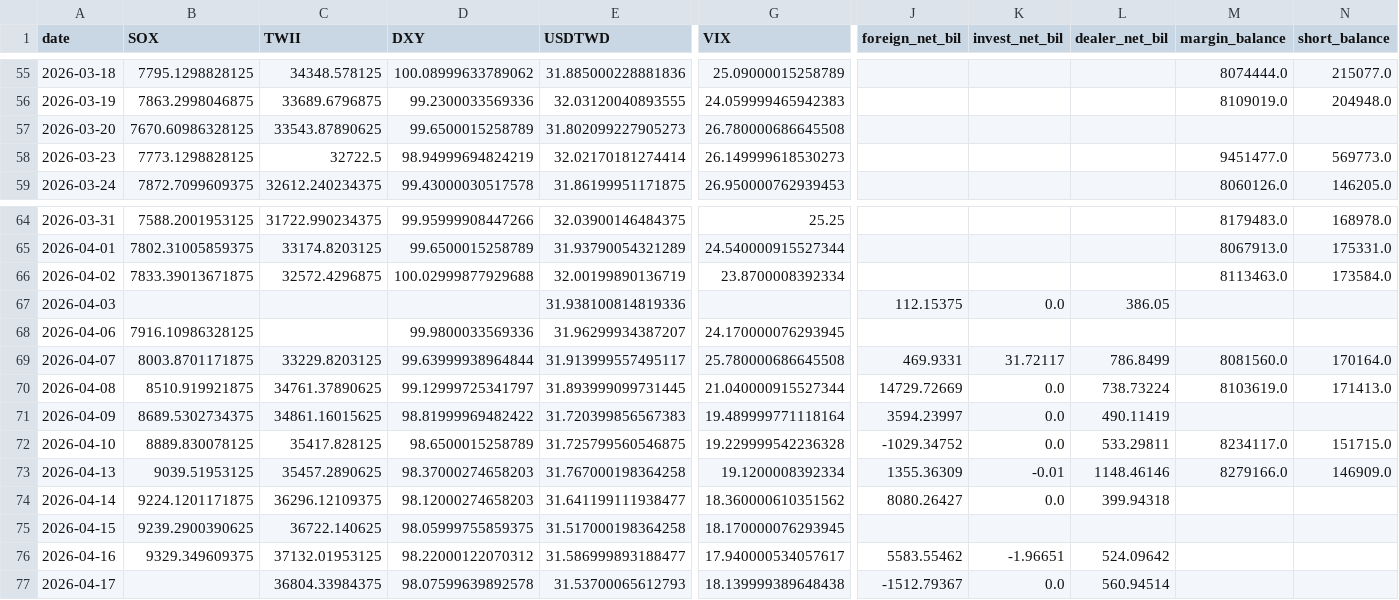
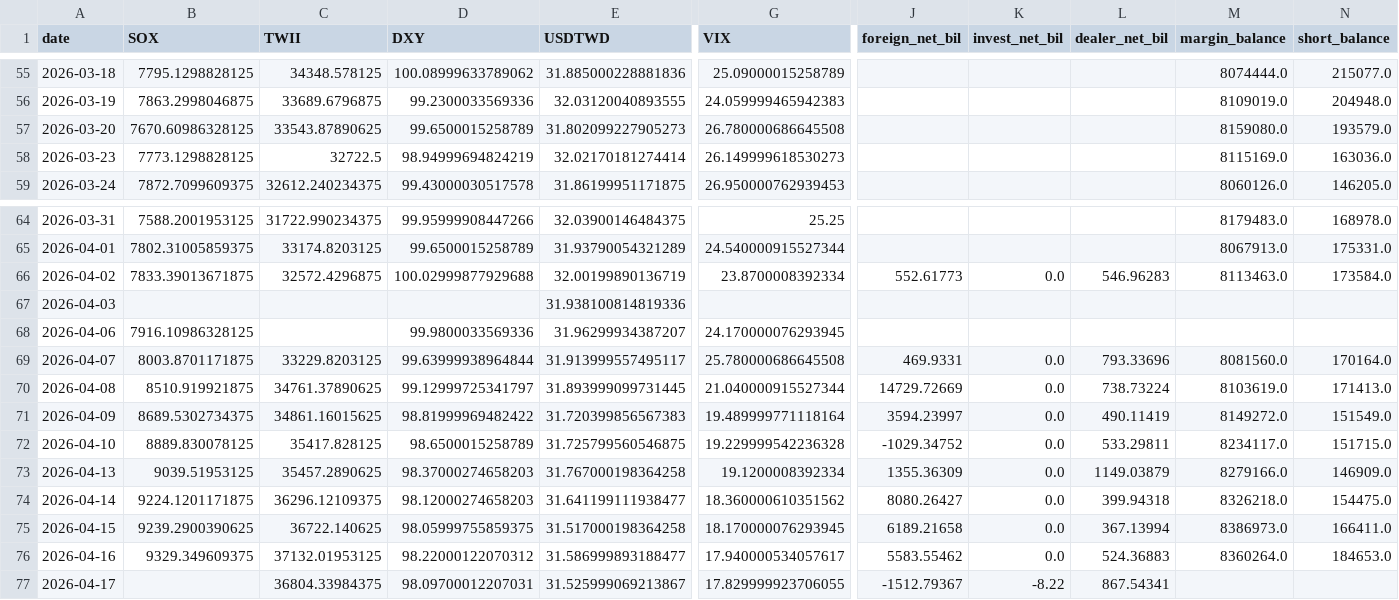
Before and after one commit to Seanchen-199/taiwan-market-model, a CSV file: data/history/2026.csv, drawn as a sheet; only a part is shown, gaps mark what is left out; the diff names each change by its address in the sheet, - before the commit and + after, or states it on an @@ line.

```diff
--- a/data/history/2026.csv
+++ b/data/history/2026.csv
-M57 (margin_balance): (empty)
+M57 (margin_balance): 8159080.0
-N57 (short_balance): (empty)
+N57 (short_balance): 193579.0
-M58 (margin_balance): 9451477.0
+M58 (margin_balance): 8115169.0
-N58 (short_balance): 569773.0
+N58 (short_balance): 163036.0
-J66 (foreign_net_bil): (empty)
+J66 (foreign_net_bil): 552.61773
-K66 (invest_net_bil): (empty)
+K66 (invest_net_bil): 0.0
-L66 (dealer_net_bil): (empty)
+L66 (dealer_net_bil): 546.96283
-J67 (foreign_net_bil): 112.15375
+J67 (foreign_net_bil): (empty)
-K67 (invest_net_bil): 0.0
+K67 (invest_net_bil): (empty)
-L67 (dealer_net_bil): 386.05
+L67 (dealer_net_bil): (empty)
-K69 (invest_net_bil): 31.72117
+K69 (invest_net_bil): 0.0
-L69 (dealer_net_bil): 786.8499
+L69 (dealer_net_bil): 793.33696
-M71 (margin_balance): (empty)
+M71 (margin_balance): 8149272.0
-N71 (short_balance): (empty)
+N71 (short_balance): 151549.0
-K73 (invest_net_bil): -0.01
+K73 (invest_net_bil): 0.0
-L73 (dealer_net_bil): 1148.46146
+L73 (dealer_net_bil): 1149.03879
-M74 (margin_balance): (empty)
+M74 (margin_balance): 8326218.0
-N74 (short_balance): (empty)
+N74 (short_balance): 154475.0
-J75 (foreign_net_bil): (empty)
+J75 (foreign_net_bil): 6189.21658
-K75 (invest_net_bil): (empty)
+K75 (invest_net_bil): 0.0
-L75 (dealer_net_bil): (empty)
+L75 (dealer_net_bil): 367.13994
-M75 (margin_balance): (empty)
+M75 (margin_balance): 8386973.0
-N75 (short_balance): (empty)
+N75 (short_balance): 166411.0
-K76 (invest_net_bil): -1.96651
+K76 (invest_net_bil): 0.0
-L76 (dealer_net_bil): 524.09642
+L76 (dealer_net_bil): 524.36883
-M76 (margin_balance): (empty)
+M76 (margin_balance): 8360264.0
-N76 (short_balance): (empty)
+N76 (short_balance): 184653.0
-D77 (DXY): 98.07599639892578
+D77 (DXY): 98.09700012207031
-E77 (USDTWD): 31.53700065612793
+E77 (USDTWD): 31.525999069213867
-G77 (VIX): 18.139999389648438
+G77 (VIX): 17.829999923706055
-K77 (invest_net_bil): 0.0
+K77 (invest_net_bil): -8.22
-L77 (dealer_net_bil): 560.94514
+L77 (dealer_net_bil): 867.54341
```
Also changed, not shown: 2 other files.
